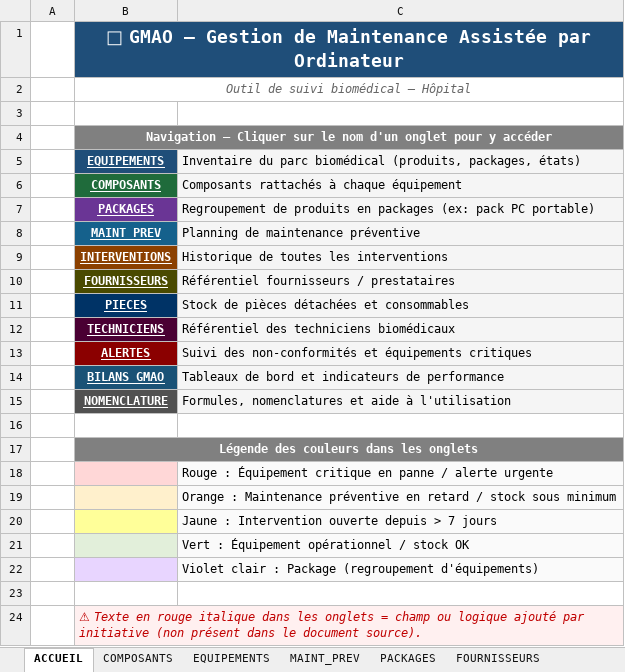
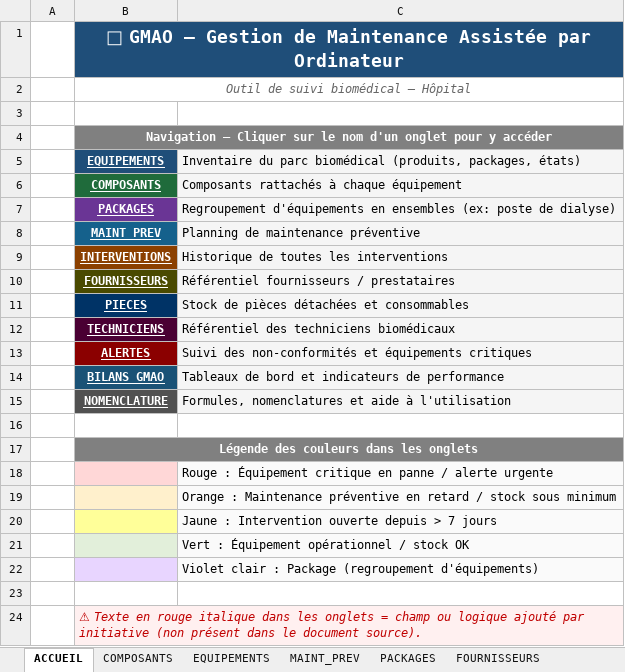
Before and after one commit to bWebreatys/gmao, an Excel workbook: GMAO_v0.1.xlsx, sheet ACCUEIL, drawn as a sheet; values as stored, in another font and other column widths than the file's, no borders; the diff names each change by its address in the sheet, - before the commit and + after, or states it on an @@ line.

```diff
--- a/GMAO_v0.1.xlsx (sheet ACCUEIL)
+++ b/GMAO_v0.1.xlsx (sheet ACCUEIL)
-C7: Regroupement de produits en packages (ex: pack PC portable)
+C7: Regroupement d'équipements en ensembles (ex: poste de dialyse)
```
Also changed, not shown: sheet EQUIPEMENTS, sheet TECHNICIENS, sheet PIECES, sheet COMPOSANTS, sheet FOURNISSEURS, sheet INTERVENTIONS, 2 more sheets.
